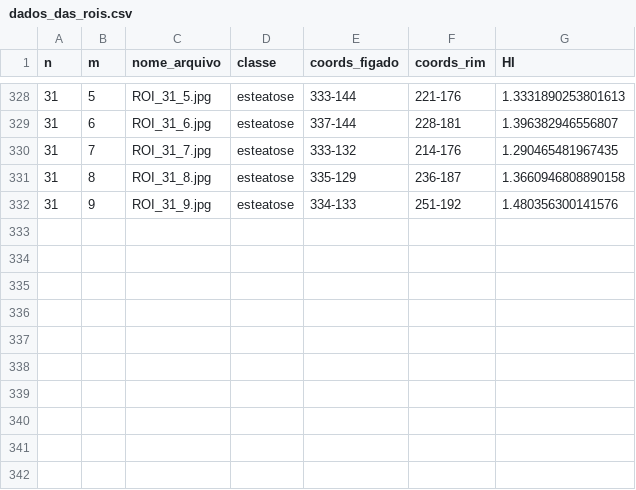
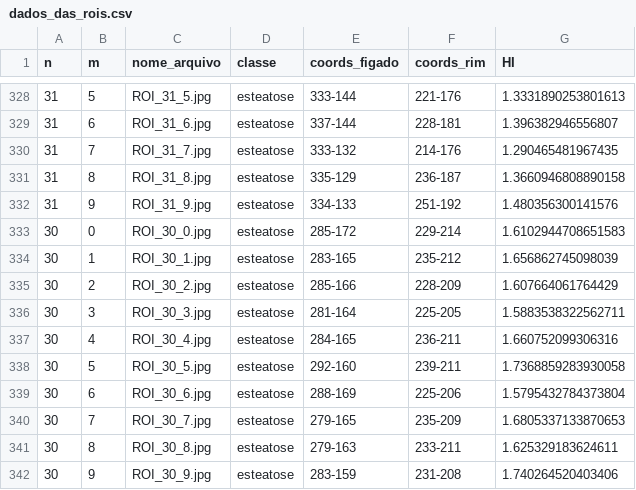
Before and after one commit to viniaug7/SteatosisAI, a CSV file: dados_das_rois.csv, drawn as a sheet; only a part is shown, gaps mark what is left out; the diff names each change by its address in the sheet, - before the commit and + after, or states it on an @@ line.

```diff
--- a/dados_das_rois.csv
+++ b/dados_das_rois.csv
+row 333: 30 | 0 | ROI_30_0.jpg | esteatose | 285-172 | 229-214 | 1.6102944708651583
+row 334: 30 | 1 | ROI_30_1.jpg | esteatose | 283-165 | 235-212 | 1.656862745098039
+row 335: 30 | 2 | ROI_30_2.jpg | esteatose | 285-166 | 228-209 | 1.607664061764429
+row 336: 30 | 3 | ROI_30_3.jpg | esteatose | 281-164 | 225-205 | 1.5883538322562711
+row 337: 30 | 4 | ROI_30_4.jpg | esteatose | 284-165 | 236-211 | 1.660752099306316
+row 338: 30 | 5 | ROI_30_5.jpg | esteatose | 292-160 | 239-211 | 1.7368859283930058
+row 339: 30 | 6 | ROI_30_6.jpg | esteatose | 288-169 | 225-206 | 1.5795432784373804
+row 340: 30 | 7 | ROI_30_7.jpg | esteatose | 279-165 | 235-209 | 1.6805337133870653
+row 341: 30 | 8 | ROI_30_8.jpg | esteatose | 279-163 | 233-211 | 1.625329183624611
+row 342: 30 | 9 | ROI_30_9.jpg | esteatose | 283-159 | 231-208 | 1.740264520403406
```
Also changed, not shown: 11 other files.
